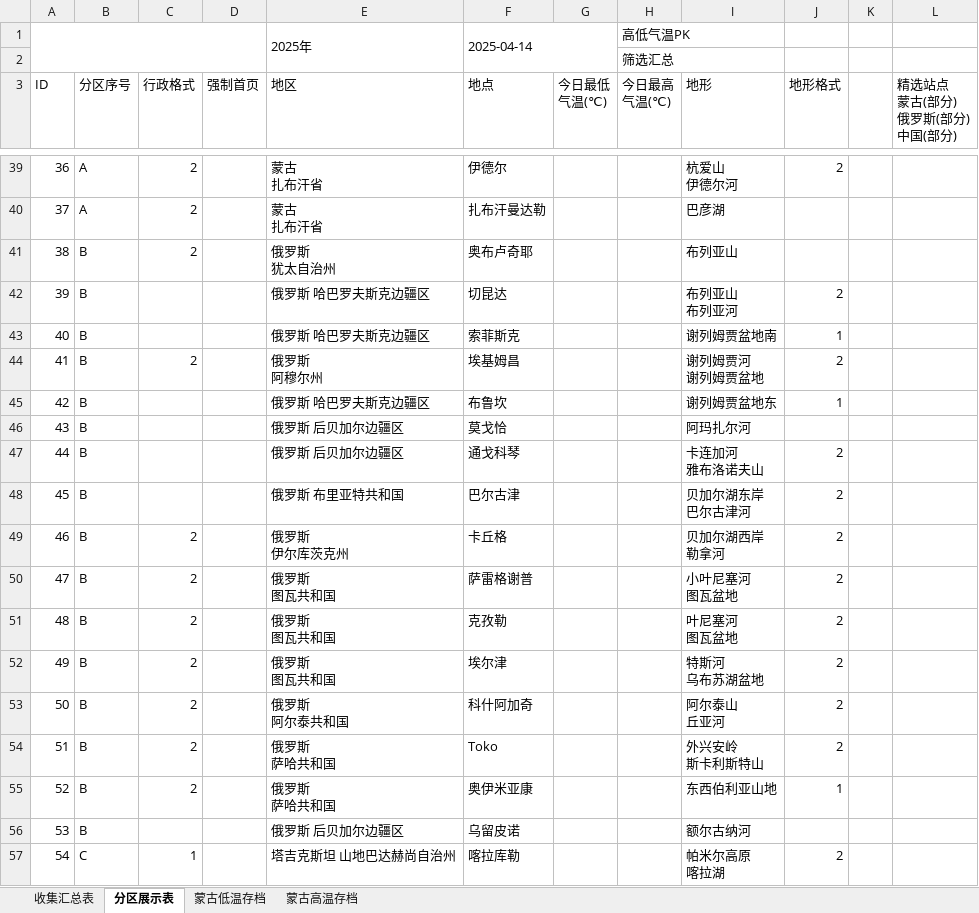
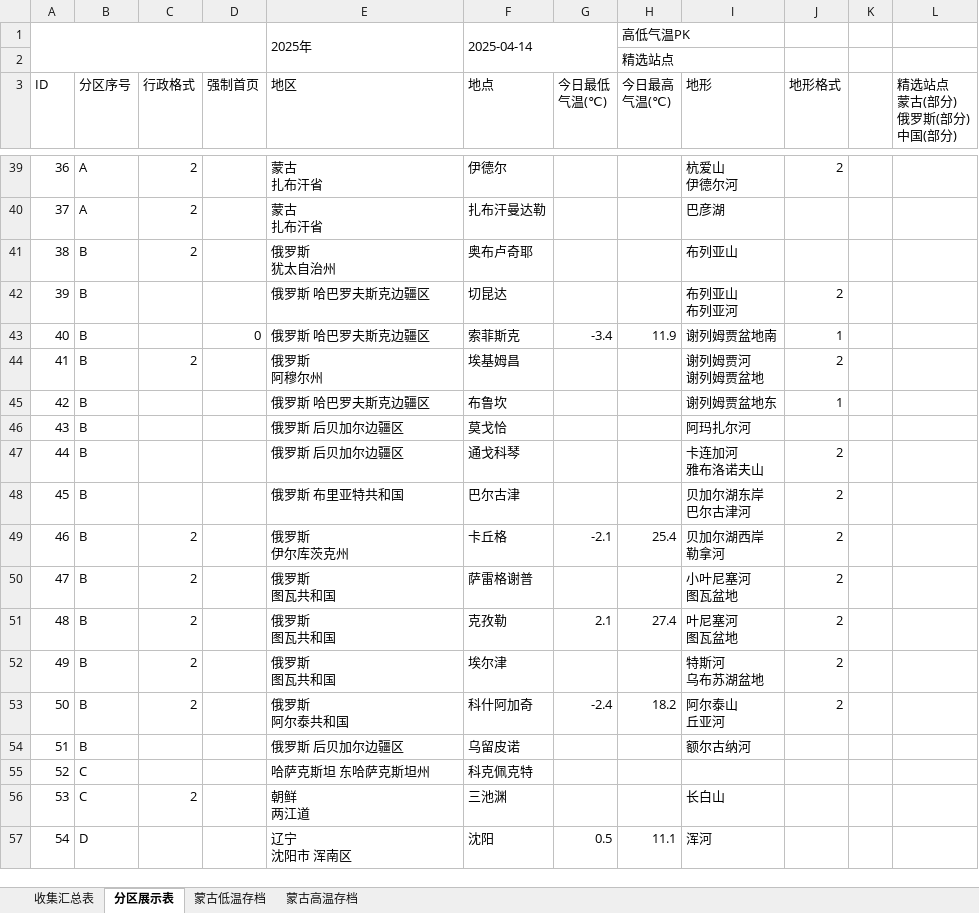
Before and after one commit to qkvkql/default, an Excel workbook: 气象/站点记录.xlsx, sheet 分区展示表, drawn as a sheet; only a part is shown, gaps mark what is left out; values as stored, in another font and other column widths than the file's, no cell formats; conditional formats not drawn; ↵ is a line break in a cell; the diff covers the shown part only; the diff names each change by its address in the sheet, - before the commit and + after, or states it on an @@ line.

```diff
--- a/气象/站点记录.xlsx (sheet 分区展示表)
+++ b/气象/站点记录.xlsx (sheet 分区展示表)
-H2 (今日最高 气温(℃)): 筛选汇总
+H2 (今日最高 气温(℃)): 精选站点
-D43 (强制首页): (empty)
+D43 (强制首页): 0
-G43 (今日最低 气温(℃)): (empty)
+G43 (今日最低 气温(℃)): -3.4
-H43 (今日最高 气温(℃)): (empty)
+H43 (今日最高 气温(℃)): 11.9
-G49 (今日最低 气温(℃)): (empty)
+G49 (今日最低 气温(℃)): -2.1
-H49 (今日最高 气温(℃)): (empty)
+H49 (今日最高 气温(℃)): 25.4
-G51 (今日最低 气温(℃)): (empty)
+G51 (今日最低 气温(℃)): 2.1
-H51 (今日最高 气温(℃)): (empty)
+H51 (今日最高 气温(℃)): 27.4
-G53 (今日最低 气温(℃)): (empty)
+G53 (今日最低 气温(℃)): -2.4
-H53 (今日最高 气温(℃)): (empty)
+H53 (今日最高 气温(℃)): 18.2
-C54:C55 (行政格式): 2
+C54:C55 (行政格式): (empty)
-E54 (地区): 俄罗斯 ↵ 萨哈共和国
+E54 (地区): 俄罗斯 后贝加尔边疆区
-F54 (地点): Toko
+F54 (地点): 乌留皮诺
-I54 (地形): 外兴安岭 ↵ 斯卡利斯特山
+I54 (地形): 额尔古纳河
-J54 (地形格式): 2
+J54 (地形格式): (empty)
-B55:B56 (分区序号): B
+B55:B56 (分区序号): C
-E55 (地区): 俄罗斯 ↵ 萨哈共和国
+E55 (地区): 哈萨克斯坦 东哈萨克斯坦州
-F55 (地点): 奥伊米亚康
+F55 (地点): 科克佩克特
-I55 (地形): 东西伯利亚山地
+I55 (地形): (empty)
-J55 (地形格式): 1
+J55 (地形格式): (empty)
-C56 (行政格式): (empty)
+C56 (行政格式): 2
-E56 (地区): 俄罗斯 后贝加尔边疆区
+E56 (地区): 朝鲜 ↵ 两江道
-F56 (地点): 乌留皮诺
+F56 (地点): 三池渊
-I56 (地形): 额尔古纳河
+I56 (地形): 长白山
-B57 (分区序号): C
+B57 (分区序号): D
-C57 (行政格式): 1
+C57 (行政格式): (empty)
-E57 (地区): 塔吉克斯坦 山地巴达赫尚自治州
+E57 (地区): 辽宁 ↵ 沈阳市 浑南区
-F57 (地点): 喀拉库勒
+F57 (地点): 沈阳
-G57 (今日最低 气温(℃)): (empty)
+G57 (今日最低 气温(℃)): 0.5
-H57 (今日最高 气温(℃)): (empty)
+H57 (今日最高 气温(℃)): 11.1
-I57 (地形): 帕米尔高原 ↵ 喀拉湖
+I57 (地形): 浑河
-J57 (地形格式): 2
+J57 (地形格式): (empty)
```
Also changed, not shown: 447 edited cells elsewhere in this sheet, sheet 收集汇总表, sheet 蒙古高温存档, sheet 蒙古低温存档, cell formats, 气象/站点信息.xlsx.
